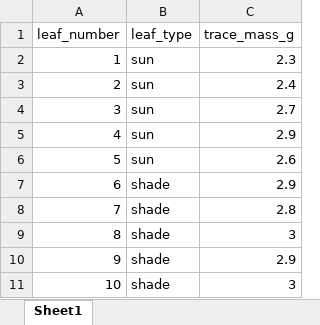
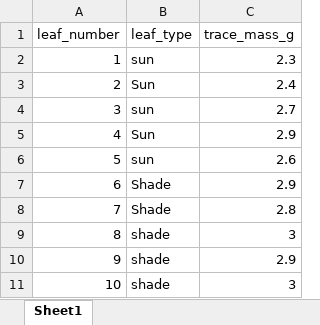
Before and after one commit to wlperry/eco_201_labs, an Excel workbook: data/trace_masses.xlsx, sheet Sheet1, drawn as a sheet; values as stored, in another font and other column widths than the file's, no borders; the diff names each change by its address in the sheet, - before the commit and + after, or states it on an @@ line.

```diff
--- a/data/trace_masses.xlsx (sheet Sheet1)
+++ b/data/trace_masses.xlsx (sheet Sheet1)
-B3 (leaf_type): sun
+B3 (leaf_type): Sun
-B5 (leaf_type): sun
+B5 (leaf_type): Sun
-B7:B8 (leaf_type): shade
+B7:B8 (leaf_type): Shade
```
Also changed, not shown: data/lab_2_paperweights.xlsx.
